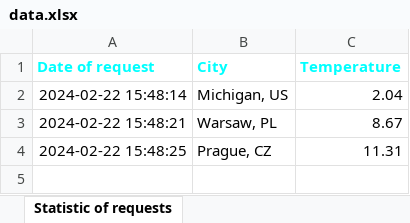
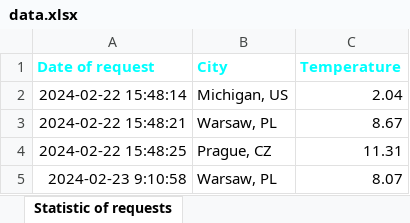
Before and after one commit to stanleyrus/7, an Excel workbook: Weather_app/data.xlsx, sheet Statistic of requests, drawn as a sheet; values as stored, in another font and other column widths than the file's, no borders; the diff names each change by its address in the sheet, - before the commit and + after, or states it on an @@ line.

```diff
--- a/Weather_app/data.xlsx (sheet Statistic of requests)
+++ b/Weather_app/data.xlsx (sheet Statistic of requests)
+row 5: 2024-02-23 9:10:58 | Warsaw, PL | 8.07
```
Also changed, not shown: data.xlsx, 4 other files.
